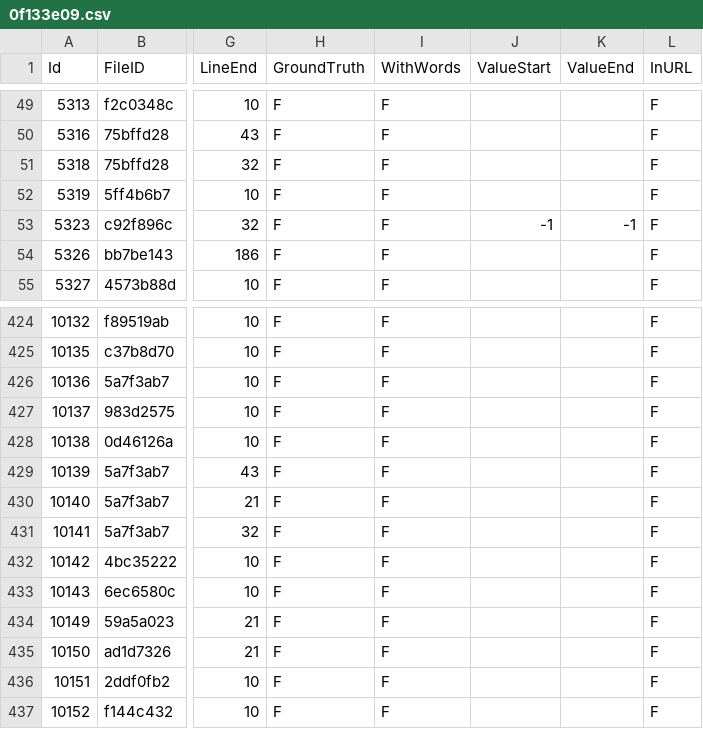
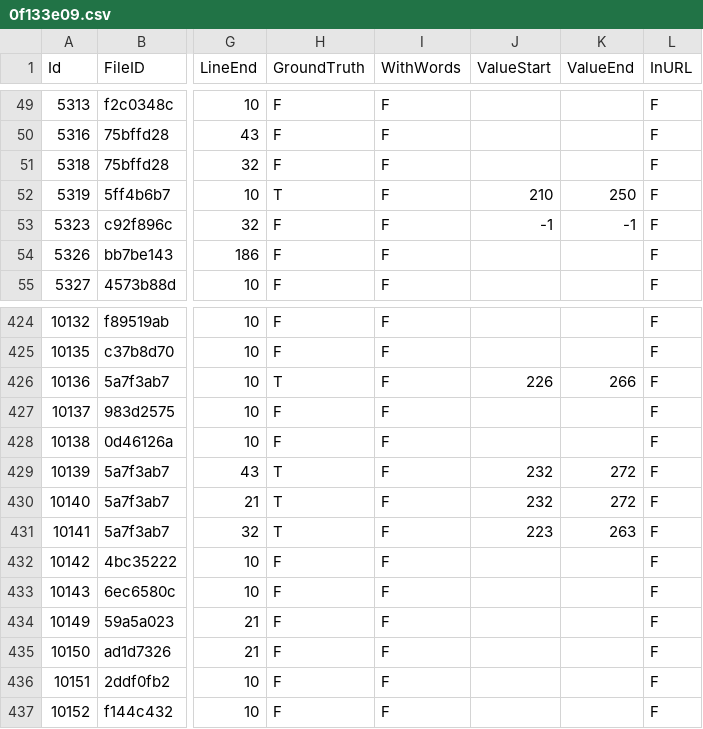
Before and after one commit to Samsung/CredData, a CSV file: meta/0f133e09.csv, drawn as a sheet; only a part is shown, gaps mark what is left out; the diff names each change by its address in the sheet, - before the commit and + after, or states it on an @@ line.

```diff
--- a/meta/0f133e09.csv
+++ b/meta/0f133e09.csv
-H52 (GroundTruth): F
+H52 (GroundTruth): T
-J52 (ValueStart): (empty)
+J52 (ValueStart): 210
-K52 (ValueEnd): (empty)
+K52 (ValueEnd): 250
-H426 (GroundTruth): F
+H426 (GroundTruth): T
-J426 (ValueStart): (empty)
+J426 (ValueStart): 226
-K426 (ValueEnd): (empty)
+K426 (ValueEnd): 266
-H429:H431 (GroundTruth): F
+H429:H431 (GroundTruth): T
-J429:J430 (ValueStart): (empty)
+J429:J430 (ValueStart): 232
-K429:K430 (ValueEnd): (empty)
+K429:K430 (ValueEnd): 272
-J431 (ValueStart): (empty)
+J431 (ValueStart): 223
-K431 (ValueEnd): (empty)
+K431 (ValueEnd): 263
```
Also changed, not shown: meta/0436af4a.csv, meta/288eaba8.csv, 12 other files.
